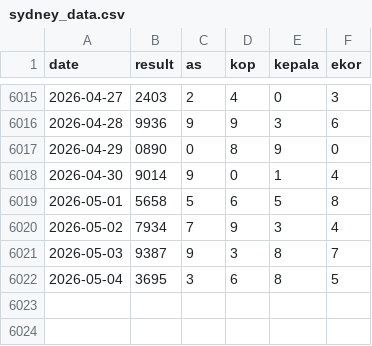
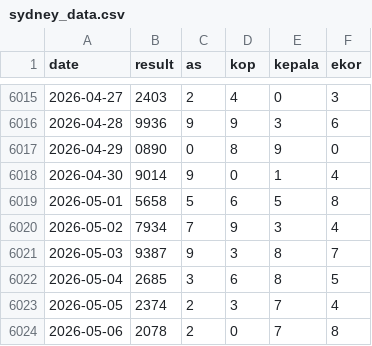
Before and after one commit to widaditulus/4D, a CSV file: sydney_data.csv, drawn as a sheet; only a part is shown, gaps mark what is left out.

Commit message:
Update sydney_data.csv

```diff
--- a/sydney_data.csv
+++ b/sydney_data.csv
@@ -6021,2 +6021,4 @@ date,result,as,kop,kepala,ekor
 2026-05-03,9387,9,3,8,7
-2026-05-04,3695,3,6,8,5
+2026-05-04,2685,3,6,8,5
+2026-05-05,2374,2,3,7,4
+2026-05-06,2078,2,0,7,8
```
